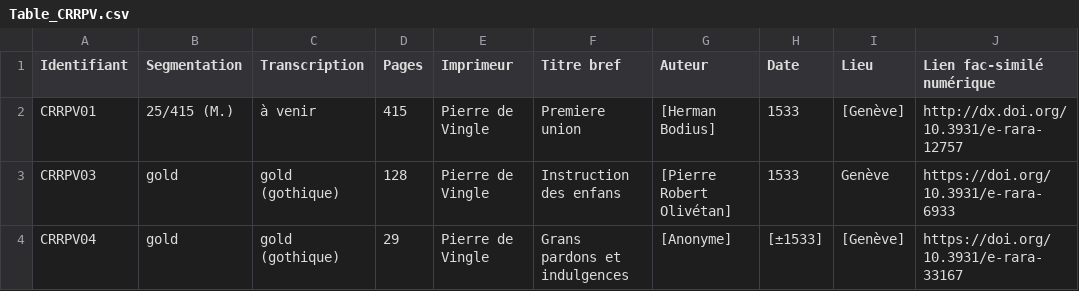
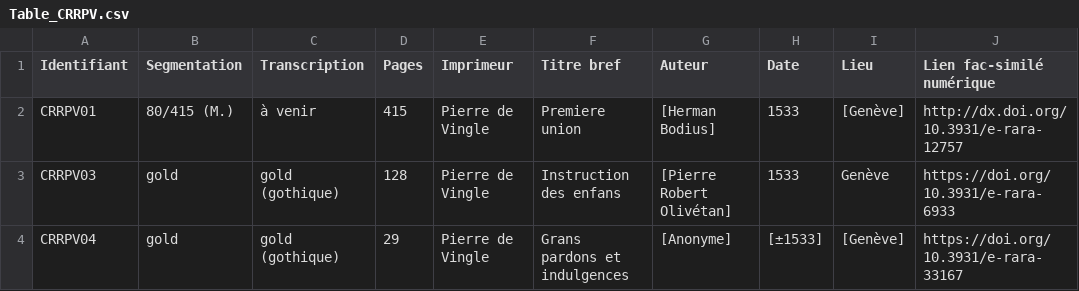
Before and after one commit to SETAFDH/HTR-SETAF-Pierre-de-Vingle, a CSV file: Table_CRRPV.csv, drawn as a sheet; only a part is shown; the diff names each change by its address in the sheet, - before the commit and + after, or states it on an @@ line.

Commit message:
Update Table_CRRPV.csv

```diff
--- a/Table_CRRPV.csv
+++ b/Table_CRRPV.csv
-B2 (Segmentation): 25/415 (M.)
+B2 (Segmentation): 80/415 (M.)
```
